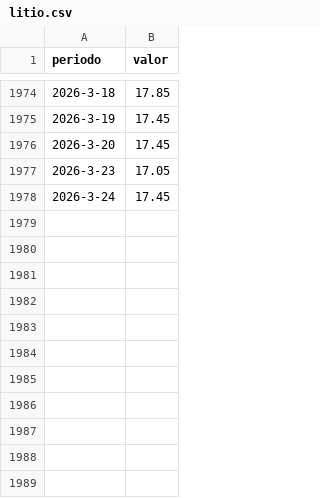
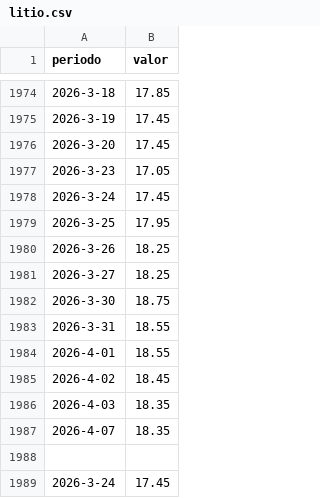
Before and after one commit to gusafig/monitor-catamarca, a CSV file: public/data/litio.csv, drawn as a sheet; only a part is shown, gaps mark what is left out.

Commit message:
Update litio.csv

```diff
--- a/public/data/litio.csv
+++ b/public/data/litio.csv
@@ -1978 +1978,12 @@ periodo,valor
 2026-3-24,17.45
+2026-3-25,17.95
+2026-3-26,18.25
+2026-3-27,18.25
+2026-3-30,18.75
+2026-3-31,18.55
+2026-4-01,18.55
+2026-4-02,18.45
+2026-4-03,18.35
+2026-4-07,18.35
+
+2026-3-24,17.45
```
